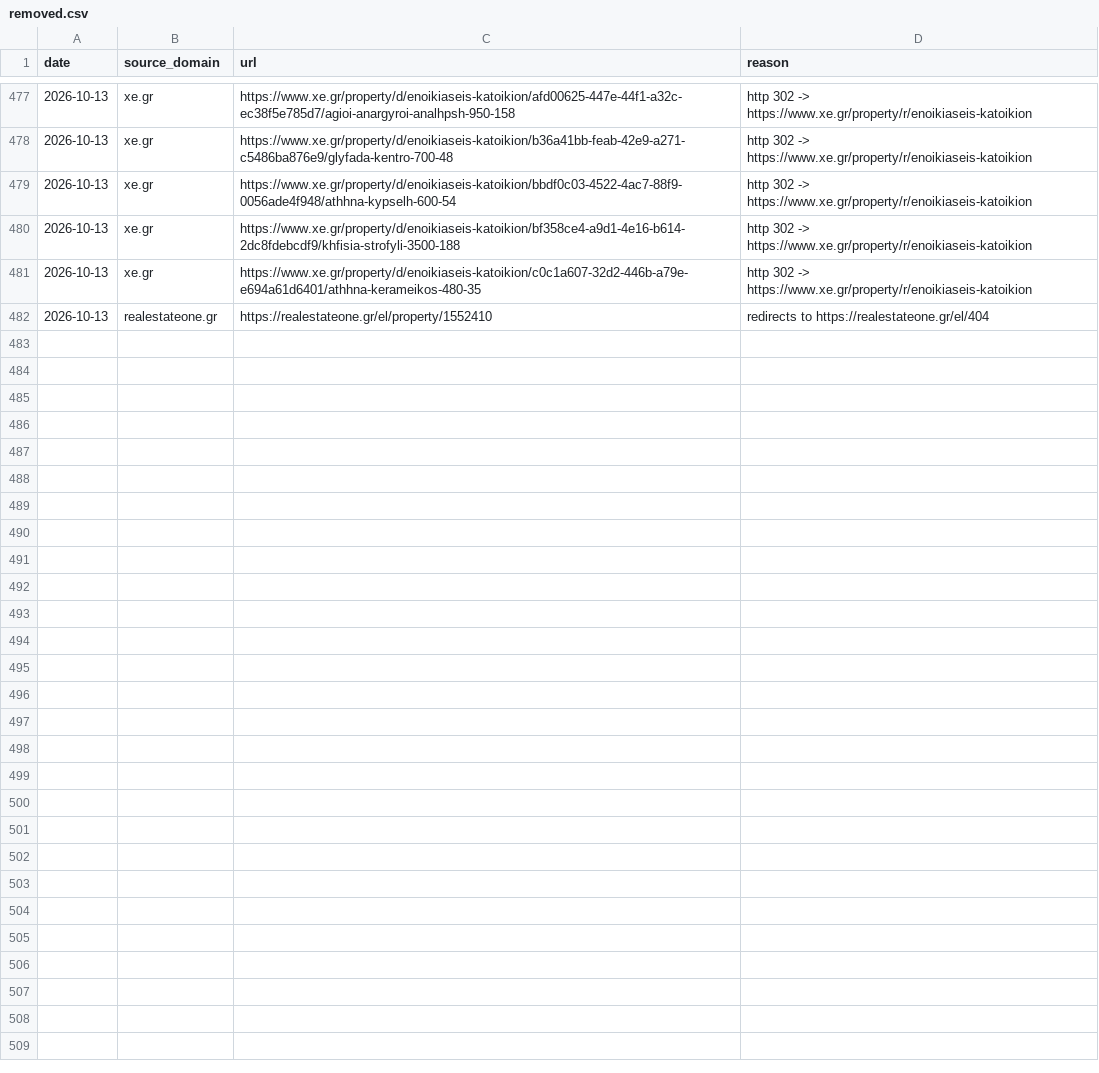
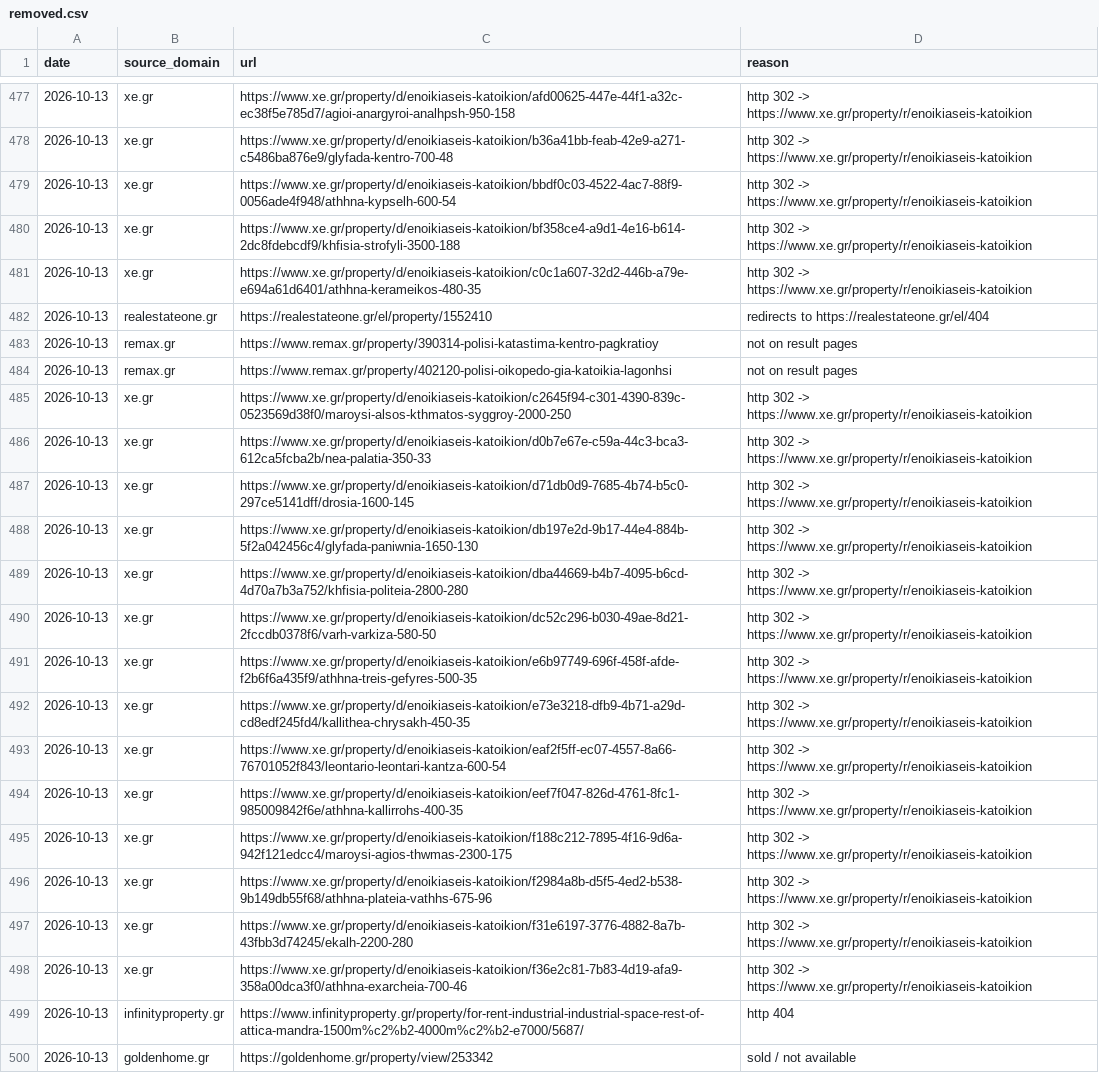
Before and after one commit to jenyshir-eng/Greece-real-estate, a CSV file: cities/athens/data/listings/removed.csv, drawn as a sheet; only a part is shown, gaps mark what is left out; the diff names each change by its address in the sheet, - before the commit and + after, or states it on an @@ line.

Commit message:
Update 2026-10-13 22:11 (Athens): 383 new listings

```diff
--- a/cities/athens/data/listings/removed.csv
+++ b/cities/athens/data/listings/removed.csv
+row 483: 2026-10-13 | remax.gr | https://www.remax.gr/property/390314-polisi-katastima-kentro-pagkratioy | not on result pages
+row 484: 2026-10-13 | remax.gr | https://www.remax.gr/property/402120-polisi-oikopedo-gia-katoikia-lagonhsi | not on result pages
+row 485: 2026-10-13 | xe.gr | https://www.xe.gr/property/d/enoikiaseis-katoikion/c2645f94-c301-4390-839c-0523569d38f0/maroysi-alsos-kthmatos-syggroy-2000-250 | http 302 -> https://www.xe.gr/property/r/enoikiaseis-katoikion
+row 486: 2026-10-13 | xe.gr | https://www.xe.gr/property/d/enoikiaseis-katoikion/d0b7e67e-c59a-44c3-bca3-612ca5fcba2b/nea-palatia-350-33 | http 302 -> https://www.xe.gr/property/r/enoikiaseis-katoikion
+row 487: 2026-10-13 | xe.gr | https://www.xe.gr/property/d/enoikiaseis-katoikion/d71db0d9-7685-4b74-b5c0-297ce5141dff/drosia-1600-145 | http 302 -> https://www.xe.gr/property/r/enoikiaseis-katoikion
+row 488: 2026-10-13 | xe.gr | https://www.xe.gr/property/d/enoikiaseis-katoikion/db197e2d-9b17-44e4-884b-5f2a042456c4/glyfada-paniwnia-1650-130 | http 302 -> https://www.xe.gr/property/r/enoikiaseis-katoikion
+row 489: 2026-10-13 | xe.gr | https://www.xe.gr/property/d/enoikiaseis-katoikion/dba44669-b4b7-4095-b6cd-4d70a7b3a752/khfisia-politeia-2800-280 | http 302 -> https://www.xe.gr/property/r/enoikiaseis-katoikion
+row 490: 2026-10-13 | xe.gr | https://www.xe.gr/property/d/enoikiaseis-katoikion/dc52c296-b030-49ae-8d21-2fccdb0378f6/varh-varkiza-580-50 | http 302 -> https://www.xe.gr/property/r/enoikiaseis-katoikion
+row 491: 2026-10-13 | xe.gr | https://www.xe.gr/property/d/enoikiaseis-katoikion/e6b97749-696f-458f-afde-f2b6f6a435f9/athhna-treis-gefyres-500-35 | http 302 -> https://www.xe.gr/property/r/enoikiaseis-katoikion
+row 492: 2026-10-13 | xe.gr | https://www.xe.gr/property/d/enoikiaseis-katoikion/e73e3218-dfb9-4b71-a29d-cd8edf245fd4/kallithea-chrysakh-450-35 | http 302 -> https://www.xe.gr/property/r/enoikiaseis-katoikion
+row 493: 2026-10-13 | xe.gr | https://www.xe.gr/property/d/enoikiaseis-katoikion/eaf2f5ff-ec07-4557-8a66-76701052f843/leontario-leontari-kantza-600-54 | http 302 -> https://www.xe.gr/property/r/enoikiaseis-katoikion
+row 494: 2026-10-13 | xe.gr | https://www.xe.gr/property/d/enoikiaseis-katoikion/eef7f047-826d-4761-8fc1-985009842f6e/athhna-kallirrohs-400-35 | http 302 -> https://www.xe.gr/property/r/enoikiaseis-katoikion
+row 495: 2026-10-13 | xe.gr | https://www.xe.gr/property/d/enoikiaseis-katoikion/f188c212-7895-4f16-9d6a-942f121edcc4/maroysi-agios-thwmas-2300-175 | http 302 -> https://www.xe.gr/property/r/enoikiaseis-katoikion
+row 496: 2026-10-13 | xe.gr | https://www.xe.gr/property/d/enoikiaseis-katoikion/f2984a8b-d5f5-4ed2-b538-9b149db55f68/athhna-plateia-vathhs-675-96 | http 302 -> https://www.xe.gr/property/r/enoikiaseis-katoikion
+row 497: 2026-10-13 | xe.gr | https://www.xe.gr/property/d/enoikiaseis-katoikion/f31e6197-3776-4882-8a7b-43fbb3d74245/ekalh-2200-280 | http 302 -> https://www.xe.gr/property/r/enoikiaseis-katoikion
+row 498: 2026-10-13 | xe.gr | https://www.xe.gr/property/d/enoikiaseis-katoikion/f36e2c81-7b83-4d19-afa9-358a00dca3f0/athhna-exarcheia-700-46 | http 302 -> https://www.xe.gr/property/r/enoikiaseis-katoikion
+row 499: 2026-10-13 | infinityproperty.gr | https://www.infinityproperty.gr/property/for-rent-industrial-industrial-space-rest-of-attica-mandra-1500m%c2%b2-4000m%c2%b2-e7000/5687/ | http 404
+row 500: 2026-10-13 | goldenhome.gr | https://goldenhome.gr/property/view/253342 | sold / not available
```
Also changed, not shown: cities/athens/data/listings/collect_report.csv, cities/athens/data/listings/district_hints.csv, 14 other files.
